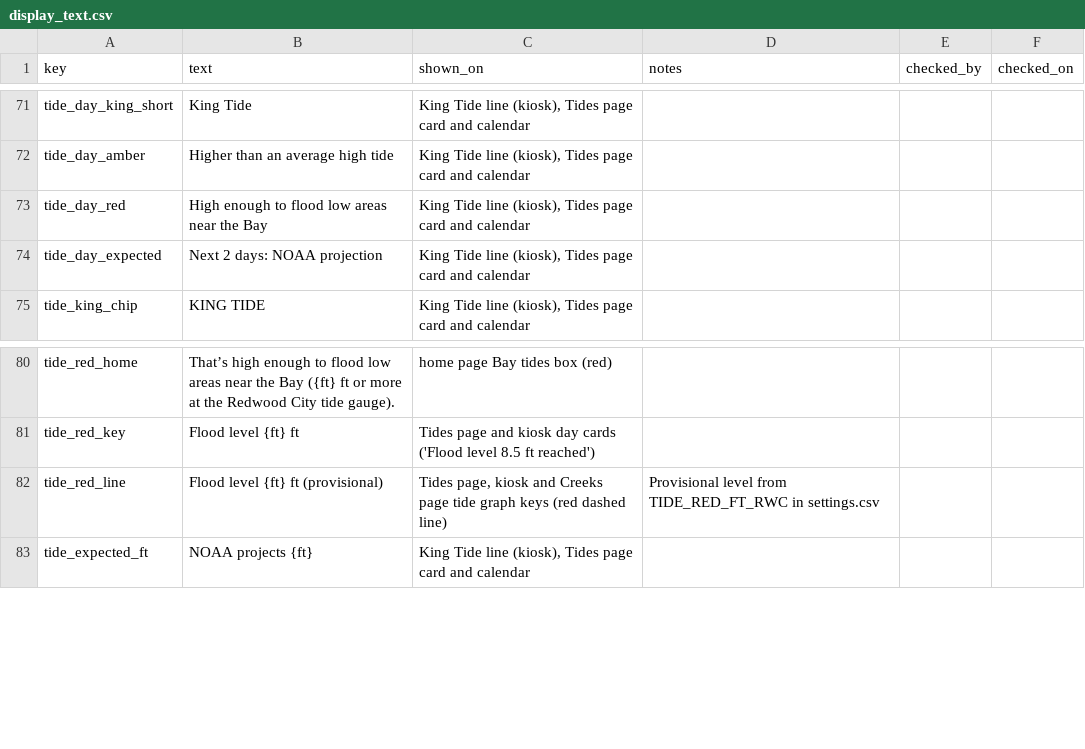
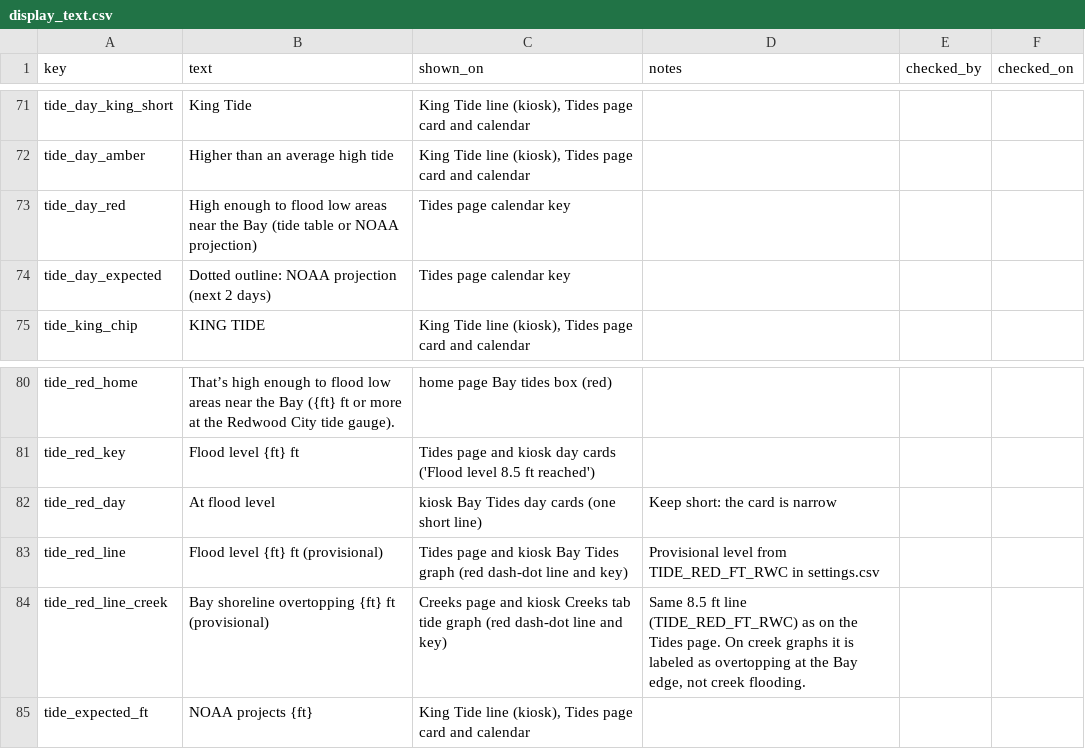
Before and after one commit to OneShorelineSMC/oneshorelinefews, a CSV file: lookups/display_text.csv, drawn as a sheet; only a part is shown, gaps mark what is left out.

Commit message:
Add files via upload

```diff
--- a/lookups/display_text.csv
+++ b/lookups/display_text.csv
@@ -72,4 +72,4 @@ tide_day_king_short,King Tide,"King Tide line (kiosk), Tides page card and calen
 tide_day_amber,Higher than an average high tide,"King Tide line (kiosk), Tides page card and calendar",,,
-tide_day_red,High enough to flood low areas near the Bay,"King Tide line (kiosk), Tides page card and calendar",,,
-tide_day_expected,Next 2 days: NOAA projection,"King Tide line (kiosk), Tides page card and calendar",,,
+tide_day_red,High enough to flood low areas near the Bay (tide table or NOAA projection),Tides page calendar key,,,
+tide_day_expected,Dotted outline: NOAA projection (next 2 days),Tides page calendar key,,,
 tide_king_chip,KING TIDE,"King Tide line (kiosk), Tides page card and calendar",,,
@@ -81,3 +81,5 @@ tide_red_home,That’s high enough to flood low areas near the Bay ({ft} ft or m
 tide_red_key,Flood level {ft} ft,Tides page and kiosk day cards ('Flood level 8.5 ft reached'),,,
-tide_red_line,Flood level {ft} ft (provisional),"Tides page, kiosk and Creeks page tide graph keys (red dashed line)",Provisional level from TIDE_RED_FT_RWC in settings.csv,,
+tide_red_day,At flood level,kiosk Bay Tides day cards (one short line),Keep short: the card is narrow,,
+tide_red_line,Flood level {ft} ft (provisional),Tides page and kiosk Bay Tides graph (red dash-dot line and key),Provisional level from TIDE_RED_FT_RWC in settings.csv,,
+tide_red_line_creek,Bay shoreline overtopping {ft} ft (provisional),Creeks page and kiosk Creeks tab tide graph (red dash-dot line and key),"Same 8.5 ft line (TIDE_RED_FT_RWC) as on the Tides page. On creek graphs it is labeled as overtopping at the Bay edge, not creek flooding.",,
 tide_expected_ft,NOAA projects {ft},"King Tide line (kiosk), Tides page card and calendar",,,
```
